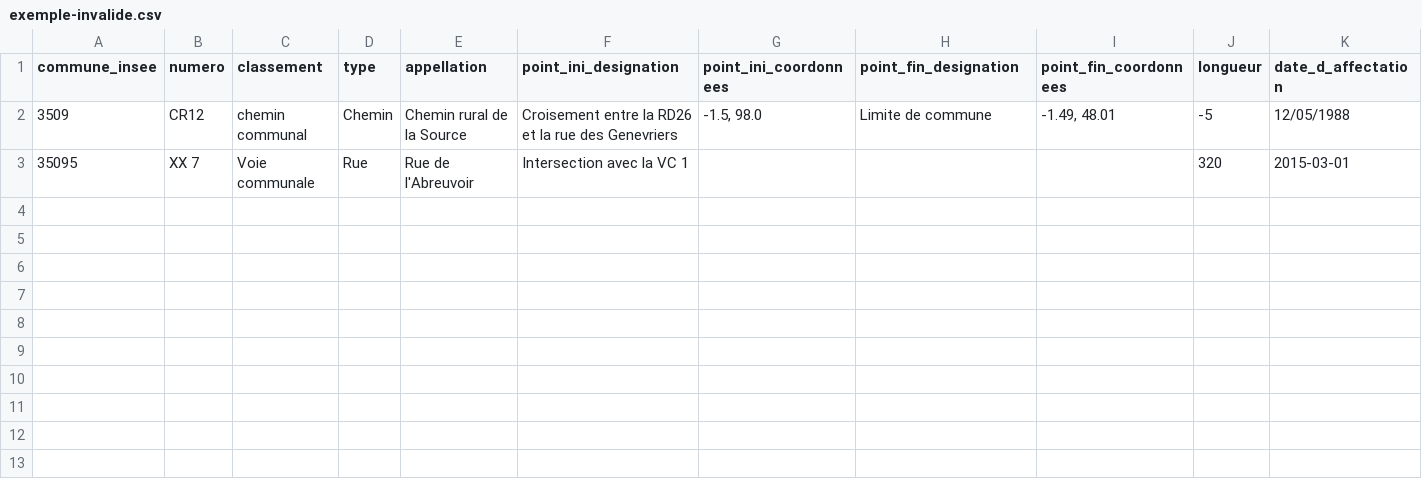
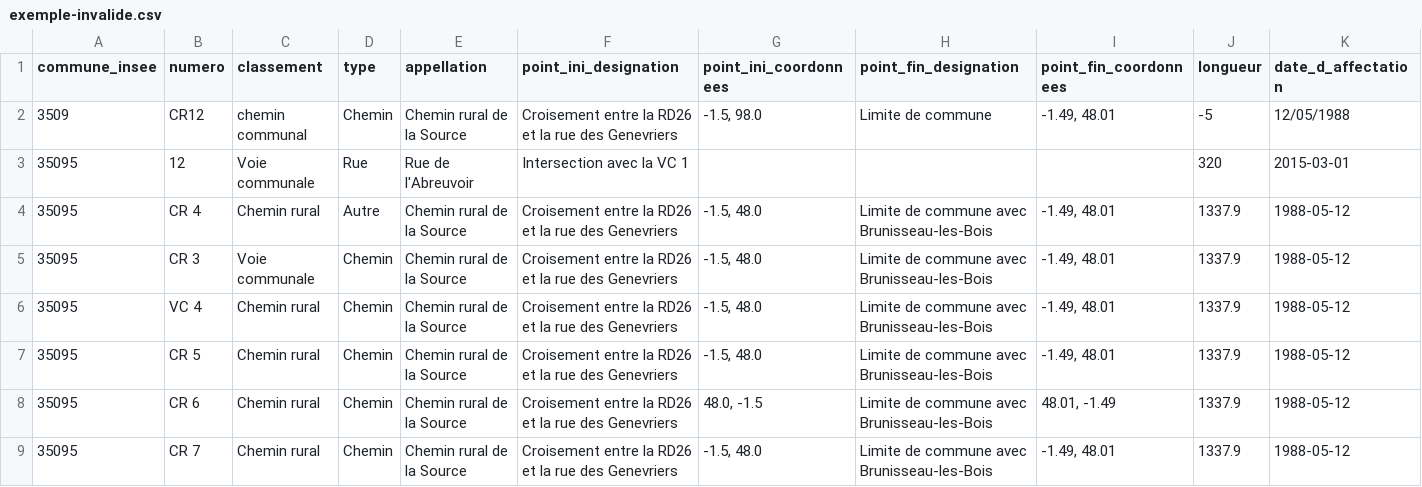
Before and after one commit to fab-geocommuns/schema_voirie_communale, a CSV file: exemple-invalide.csv, drawn as a sheet; only a part is shown; rows hold the shown columns only; the diff names each change by its address in the sheet, - before the commit and + after, or states it on an @@ line.

```diff
--- a/exemple-invalide.csv
+++ b/exemple-invalide.csv
-B3 (numero): XX 7
+B3 (numero): 12
+row 4: 35095 | CR 4 | Chemin rural | Autre | Chemin rural de la Source | Croisement entre la RD26 et la rue des Genevriers | -1.5, 48.0 | Limite de commune avec Brunisseau-les-Bois | -1.49, 48.01 | 1337.9 | 1988-05-12
+row 5: 35095 | CR 3 | Voie communale | Chemin | Chemin rural de la Source | Croisement entre la RD26 et la rue des Genevriers | -1.5, 48.0 | Limite de commune avec Brunisseau-les-Bois | -1.49, 48.01 | 1337.9 | 1988-05-12
+row 6: 35095 | VC 4 | Chemin rural | Chemin | Chemin rural de la Source | Croisement entre la RD26 et la rue des Genevriers | -1.5, 48.0 | Limite de commune avec Brunisseau-les-Bois | -1.49, 48.01 | 1337.9 | 1988-05-12
+row 7: 35095 | CR 5 | Chemin rural | Chemin | Chemin rural de la Source | Croisement entre la RD26 et la rue des Genevriers | -1.5, 48.0 | Limite de commune avec Brunisseau-les-Bois | -1.49, 48.01 | 1337.9 | 1988-05-12
+row 8: 35095 | CR 6 | Chemin rural | Chemin | Chemin rural de la Source | Croisement entre la RD26 et la rue des Genevriers | 48.0, -1.5 | Limite de commune avec Brunisseau-les-Bois | 48.01, -1.49 | 1337.9 | 1988-05-12
+row 9: 35095 | CR 7 | Chemin rural | Chemin | Chemin rural de la Source | Croisement entre la RD26 et la rue des Genevriers | -1.5, 48.0 | Limite de commune avec Brunisseau-les-Bois | -1.49, 48.01 | 1337.9 | 1988-05-12
```
Also changed, not shown: 7 other files.
